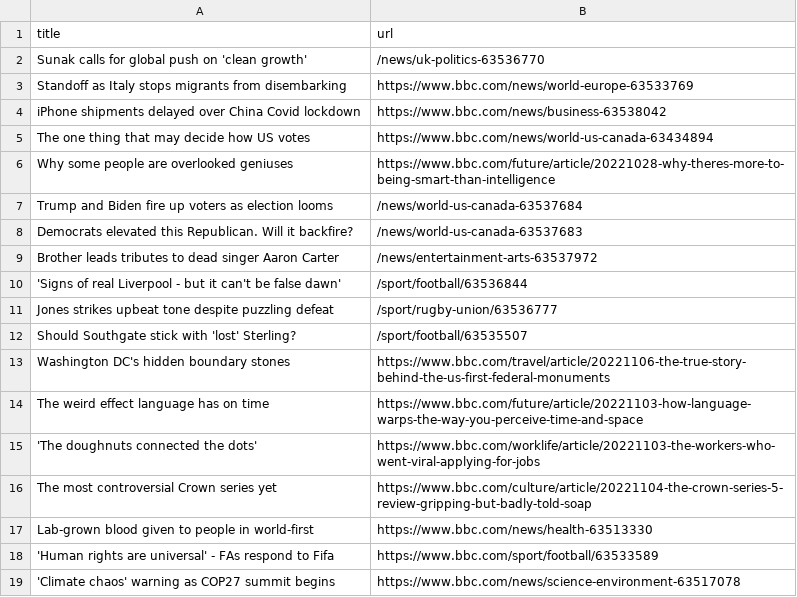
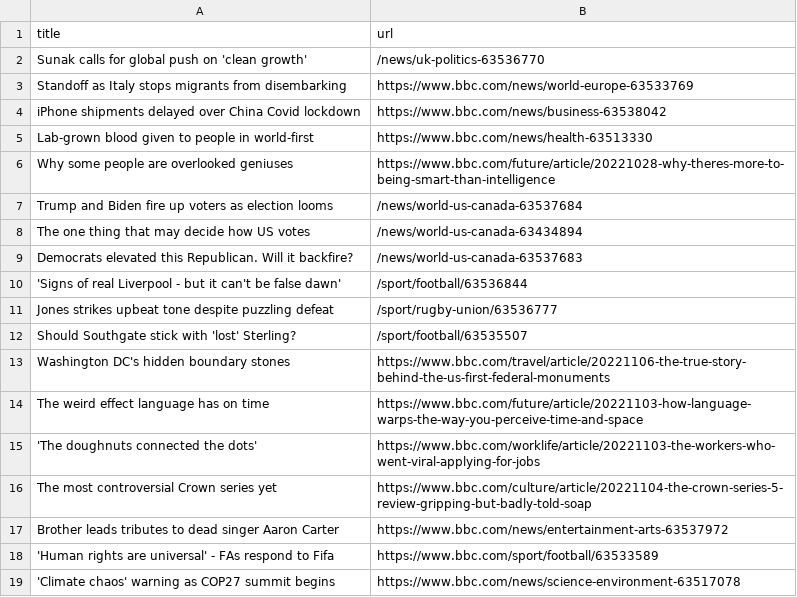
Before and after one commit to cpohkwan/automatic-scraper-bbc, a CSV file: bbc.csv, drawn as a sheet; only a part is shown.

```diff
--- a/bbc.csv
+++ b/bbc.csv
@@ -4,7 +4,7 @@ Standoff as Italy stops migrants from disembarking,https://www.bbc.com/news/worl
 iPhone shipments delayed over China Covid lockdown,https://www.bbc.com/news/business-63538042
-The one thing that may decide how US votes,https://www.bbc.com/news/world-us-canada-63434894
+Lab-grown blood given to people in world-first,https://www.bbc.com/news/health-63513330
 Why some people are overlooked geniuses,https://www.bbc.com/future/article/20221028-why-theres-more-to-being-smart-than-intelligence
 Trump and Biden fire up voters as election looms,/news/world-us-canada-63537684
+The one thing that may decide how US votes,/news/world-us-canada-63434894
 Democrats elevated this Republican. Will it backfire?,/news/world-us-canada-63537683
-Brother leads tributes to dead singer Aaron Carter,/news/entertainment-arts-63537972
 'Signs of real Liverpool - but it can't be false dawn',/sport/football/63536844
@@ -16,3 +16,3 @@ The weird effect language has on time,https://www.bbc.com/future/article/2022110
 The most controversial Crown series yet,https://www.bbc.com/culture/article/20221104-the-crown-series-5-review-gripping-but-badly-told-soap
-Lab-grown blood given to people in world-first,https://www.bbc.com/news/health-63513330
+Brother leads tributes to dead singer Aaron Carter,https://www.bbc.com/news/entertainment-arts-63537972
 'Human rights are universal' - FAs respond to Fifa,https://www.bbc.com/sport/football/63533589
```
